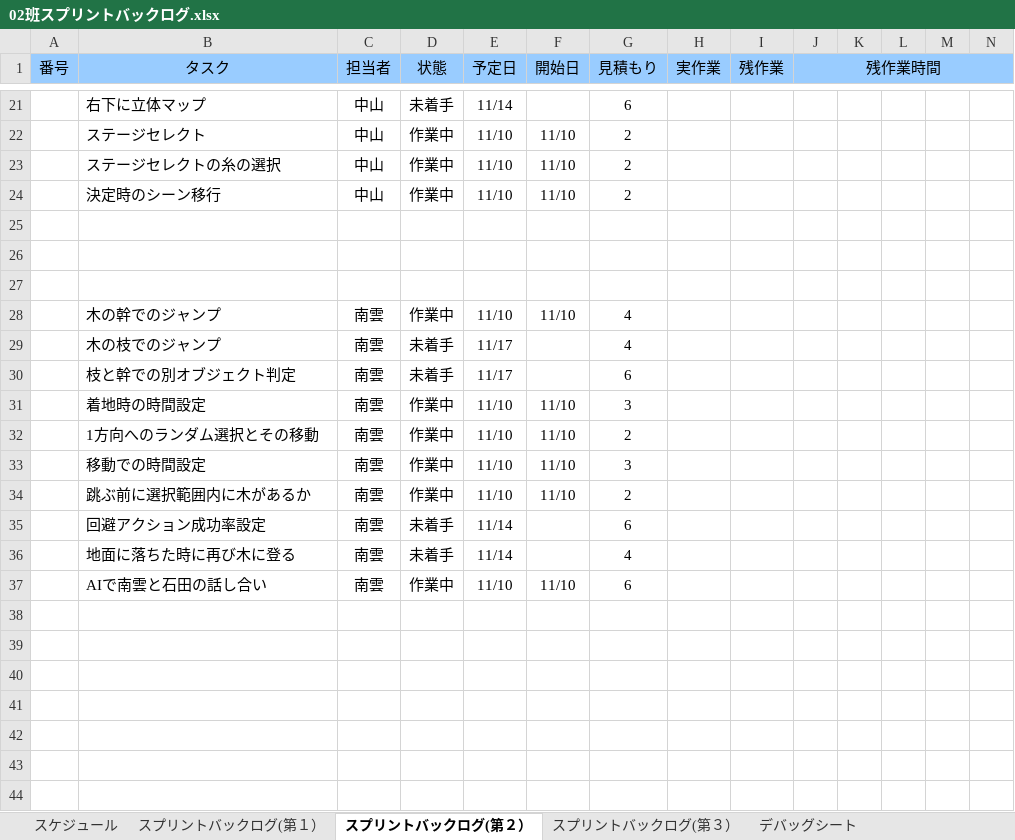
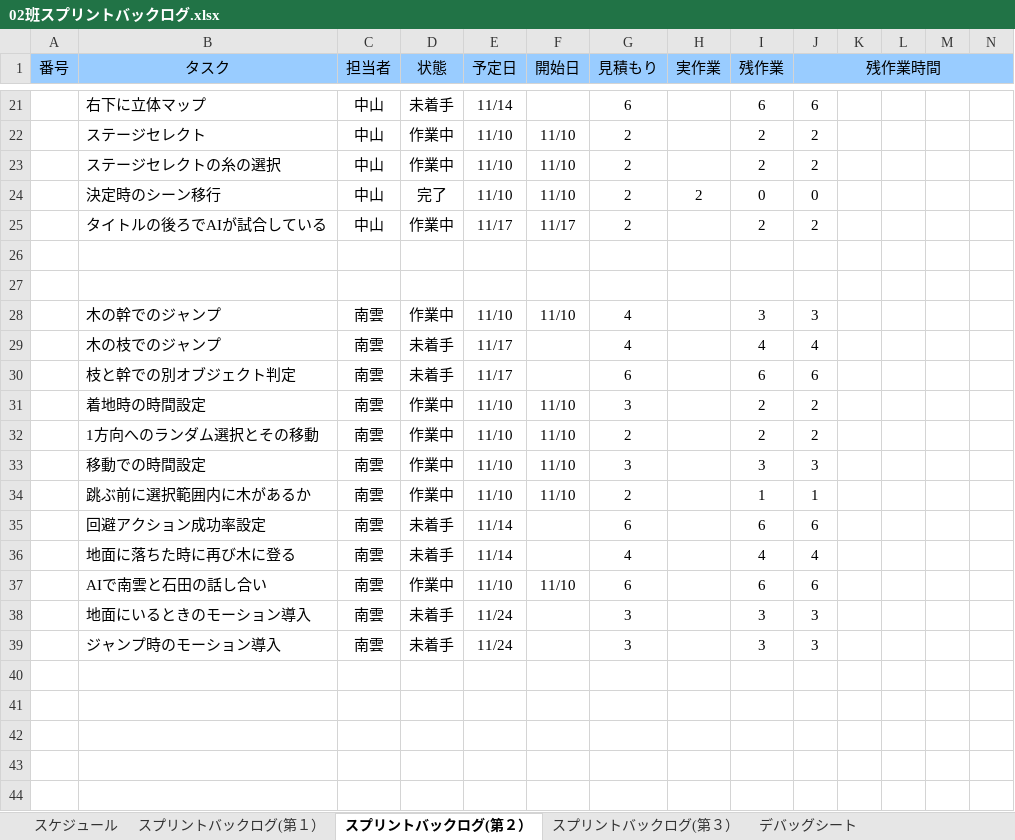
Before and after one commit to NHGC20172H02/PL, an Excel workbook: バックログ/02班スプリントバックログ.xlsx, sheet スプリントバックログ(第２）, drawn as a sheet; only a part is shown, gaps mark what is left out; the shorter side is filled out with more unchanged rows; values as stored, in another font and other column widths than the file's, no borders; charts and pictures and conditional formats not drawn; removed rows and columns are numbered as before the commit, all else as after; rows hold the shown columns only; the diff covers the shown part only; the diff names each change by its address in the sheet, - before the commit and + after, or states it on an @@ line.

```diff
--- a/バックログ/02班スプリントバックログ.xlsx (sheet スプリントバックログ(第２）)
+++ b/バックログ/02班スプリントバックログ.xlsx (sheet スプリントバックログ(第２）)
-I21 (残作業): (empty)
+I21 (残作業): 6
-J21 (残作業時間): (empty)
+J21 (残作業時間): 6
-I22:I23 (残作業): (empty)
+I22:I23 (残作業): 2
-J22:J23 (残作業時間): (empty)
+J22:J23 (残作業時間): 2
-D24 (状態): 作業中
+D24 (状態): 完了
-H24 (実作業): (empty)
+H24 (実作業): 2
-I24 (残作業): (empty)
+I24 (残作業): 0
-J24 (残作業時間): (empty)
+J24 (残作業時間): 0
+row 25:  | タイトルの後ろでAIが試合している | 中山 | 作業中 | 11/17 | 11/17 | 2 |  | 2 | 2
-row 27: (empty)
-I28 (残作業): (empty)
+I28 (残作業): 3
-J28 (残作業時間): (empty)
+J28 (残作業時間): 3
-I29 (残作業): (empty)
+I29 (残作業): 4
-J29 (残作業時間): (empty)
+J29 (残作業時間): 4
-I30 (残作業): (empty)
+I30 (残作業): 6
-J30 (残作業時間): (empty)
+J30 (残作業時間): 6
-I31:I32 (残作業): (empty)
+I31:I32 (残作業): 2
-J31:J32 (残作業時間): (empty)
+J31:J32 (残作業時間): 2
-I33 (残作業): (empty)
+I33 (残作業): 3
-J33 (残作業時間): (empty)
+J33 (残作業時間): 3
-I34 (残作業): (empty)
+I34 (残作業): 1
-J34 (残作業時間): (empty)
+J34 (残作業時間): 1
-I35 (残作業): (empty)
+I35 (残作業): 6
-J35 (残作業時間): (empty)
+J35 (残作業時間): 6
-I36 (残作業): (empty)
+I36 (残作業): 4
-J36 (残作業時間): (empty)
+J36 (残作業時間): 4
-I37 (残作業): (empty)
+I37 (残作業): 6
-J37 (残作業時間): (empty)
+J37 (残作業時間): 6
+row 38:  | 地面にいるときのモーション導入 | 南雲 | 未着手 | 11/24 |  | 3 |  | 3 | 3
+row 39:  | ジャンプ時のモーション導入 | 南雲 | 未着手 | 11/24 |  | 3 |  | 3 | 3
```
Also changed, not shown: 103 added rows, 64 removed rows and 61 edited cells elsewhere in this sheet, formulas that keep their value, charts or pictures, 石田関係/クモ仕様書(β用).xlsx.
